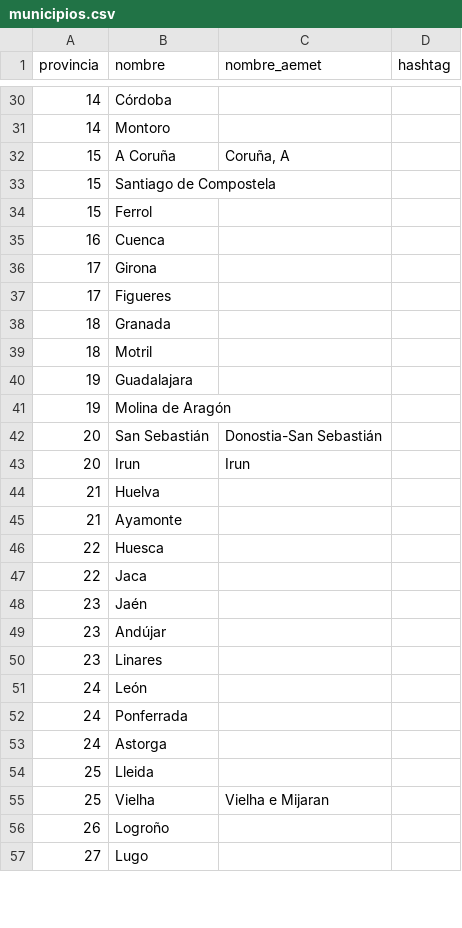
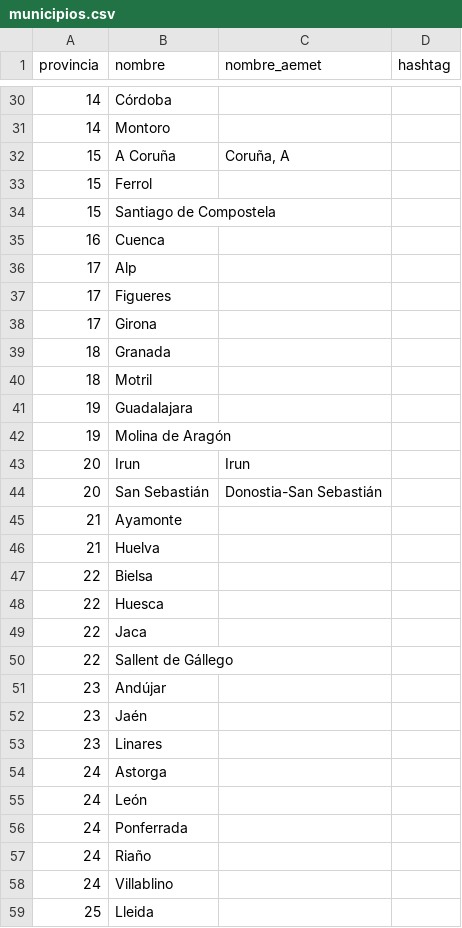
Before and after one commit to hoymeteo-debug/hoymeteo, a CSV file: municipios.csv, drawn as a sheet; only a part is shown, gaps mark what is left out; the shorter side is filled out with more unchanged rows; the diff covers the shown part only.

```diff
--- a/municipios.csv
+++ b/municipios.csv
@@ -32,7 +32,8 @@ provincia,nombre,nombre_aemet,hashtag
 15,A Coruña,"Coruña, A",
+15,Ferrol,,
 15,Santiago de Compostela,,
-15,Ferrol,,
 16,Cuenca,,
+17,Alp,,
+17,Figueres,,
 17,Girona,,
-17,Figueres,,
 18,Granada,,
@@ -41,14 +42,18 @@ provincia,nombre,nombre_aemet,hashtag
 19,Molina de Aragón,,
+20,Irun,Irun,
 20,San Sebastián,Donostia-San Sebastián,
-20,Irun,Irun,
+21,Ayamonte,,
 21,Huelva,,
-21,Ayamonte,,
+22,Bielsa,,
 22,Huesca,,
 22,Jaca,,
+22,Sallent de Gállego,,
+23,Andújar,,
 23,Jaén,,
-23,Andújar,,
 23,Linares,,
+24,Astorga,,
 24,León,,
 24,Ponferrada,,
-24,Astorga,,
+24,Riaño,,
+24,Villablino,,
 25,Lleida,,
```
Also changed, not shown: 5 added rows, 27 moved rows and 1 edited cell elsewhere in this file, 1 other file.
